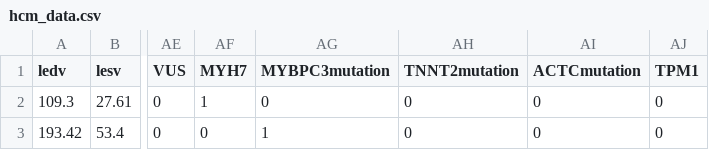
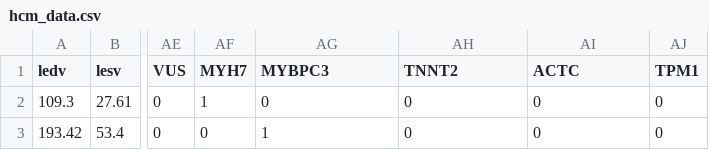
Before and after one commit to JonathanMSifleet/Cardiomyopathy-Coursework, a CSV file: hcm_data.csv, drawn as a sheet; only a part is shown, gaps mark what is left out; the diff names each change by its address in the sheet, - before the commit and + after, or states it on an @@ line.

Commit message:
Enable selecting gene mutation

```diff
--- a/hcm_data.csv
+++ b/hcm_data.csv
-AG1: MYBPC3mutation
+AG1: MYBPC3
-AH1: TNNT2mutation
+AH1: TNNT2
-AI1: ACTCmutation
+AI1: ACTC
```
Also changed, not shown: 3 other files.
